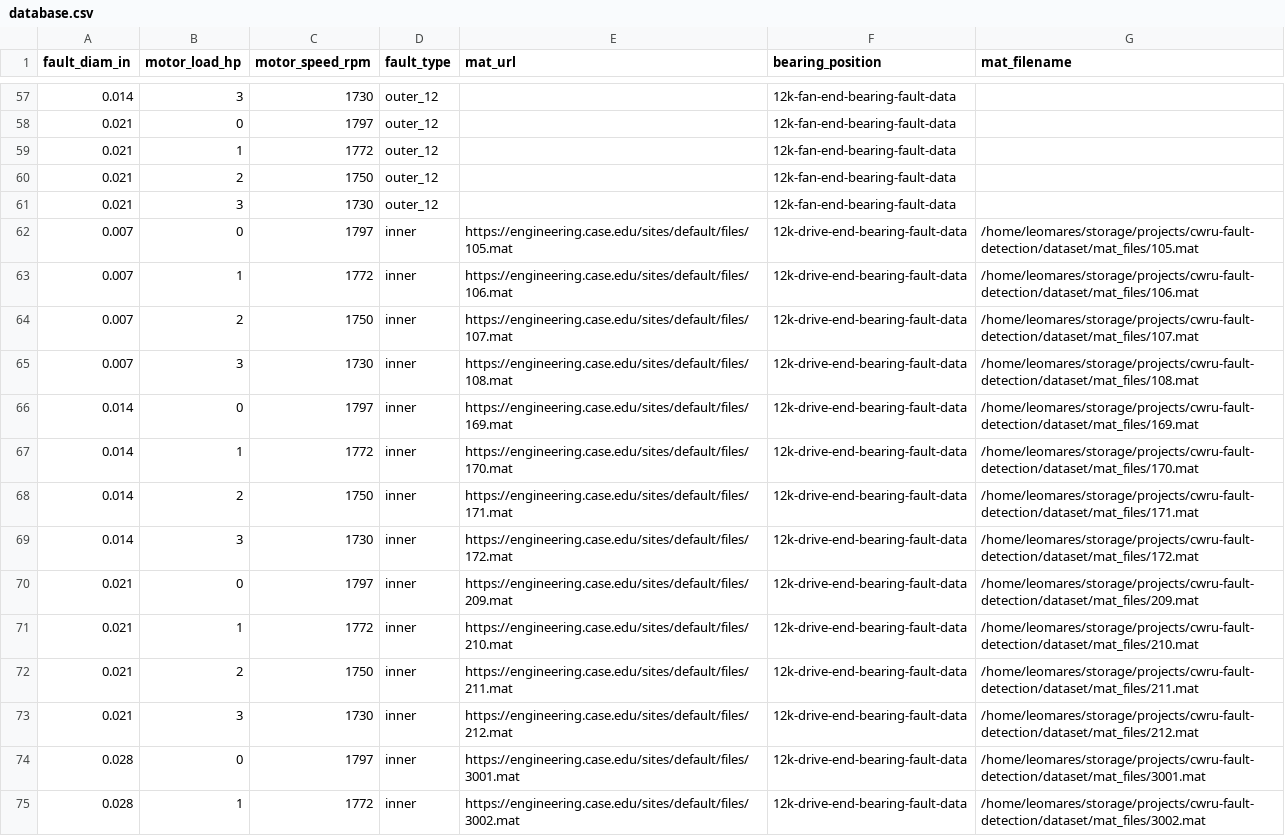
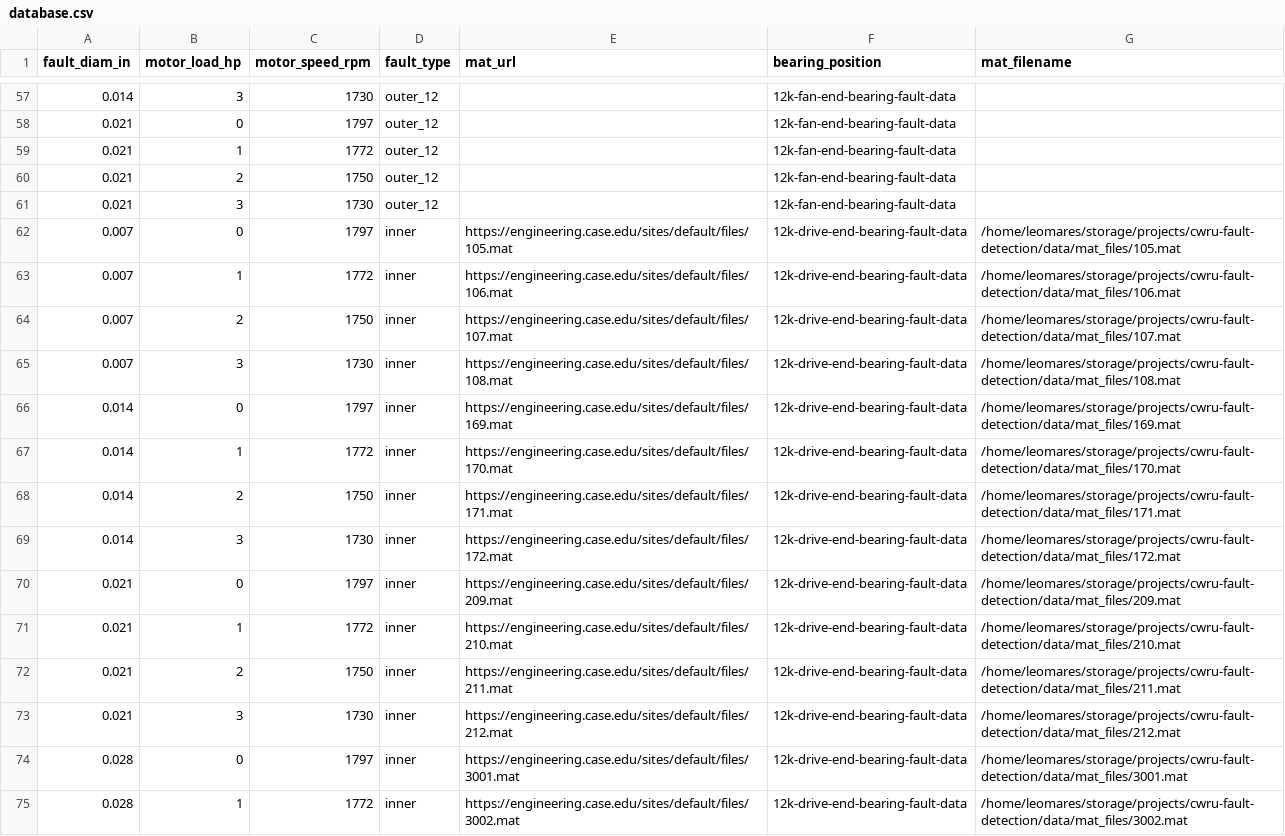
Before and after one commit to Leomares/crwu-fault-detection, a CSV file: data/database.csv, drawn as a sheet; only a part is shown, gaps mark what is left out; the diff covers the shown part only.

```diff
--- a/data/database.csv
+++ b/data/database.csv
@@ -61,15 +61,15 @@ fault_diam_in,motor_load_hp,motor_speed_rpm,fault_type,mat_url,bearing_position,
 0.021,3,1730,outer_12,,12k-fan-end-bearing-fault-data,
-0.007,0,1797,inner,https://engineering.case.edu/sites/default/files/105.mat,12k-drive-end-bearing-fault-data,/home/leomares/storage/projects/cwru-fault-detection/dataset/mat_files/105.mat
-0.007,1,1772,inner,https://engineering.case.edu/sites/default/files/106.mat,12k-drive-end-bearing-fault-data,/home/leomares/storage/projects/cwru-fault-detection/dataset/mat_files/106.mat
-0.007,2,1750,inner,https://engineering.case.edu/sites/default/files/107.mat,12k-drive-end-bearing-fault-data,/home/leomares/storage/projects/cwru-fault-detection/dataset/mat_files/107.mat
-0.007,3,1730,inner,https://engineering.case.edu/sites/default/files/108.mat,12k-drive-end-bearing-fault-data,/home/leomares/storage/projects/cwru-fault-detection/dataset/mat_files/108.mat
-0.014,0,1797,inner,https://engineering.case.edu/sites/default/files/169.mat,12k-drive-end-bearing-fault-data,/home/leomares/storage/projects/cwru-fault-detection/dataset/mat_files/169.mat
-0.014,1,1772,inner,https://engineering.case.edu/sites/default/files/170.mat,12k-drive-end-bearing-fault-data,/home/leomares/storage/projects/cwru-fault-detection/dataset/mat_files/170.mat
-0.014,2,1750,inner,https://engineering.case.edu/sites/default/files/171.mat,12k-drive-end-bearing-fault-data,/home/leomares/storage/projects/cwru-fault-detection/dataset/mat_files/171.mat
-0.014,3,1730,inner,https://engineering.case.edu/sites/default/files/172.mat,12k-drive-end-bearing-fault-data,/home/leomares/storage/projects/cwru-fault-detection/dataset/mat_files/172.mat
-0.021,0,1797,inner,https://engineering.case.edu/sites/default/files/209.mat,12k-drive-end-bearing-fault-data,/home/leomares/storage/projects/cwru-fault-detection/dataset/mat_files/209.mat
-0.021,1,1772,inner,https://engineering.case.edu/sites/default/files/210.mat,12k-drive-end-bearing-fault-data,/home/leomares/storage/projects/cwru-fault-detection/dataset/mat_files/210.mat
-0.021,2,1750,inner,https://engineering.case.edu/sites/default/files/211.mat,12k-drive-end-bearing-fault-data,/home/leomares/storage/projects/cwru-fault-detection/dataset/mat_files/211.mat
-0.021,3,1730,inner,https://engineering.case.edu/sites/default/files/212.mat,12k-drive-end-bearing-fault-data,/home/leomares/storage/projects/cwru-fault-detection/dataset/mat_files/212.mat
-0.028,0,1797,inner,https://engineering.case.edu/sites/default/files/3001.mat,12k-drive-end-bearing-fault-data,/home/leomares/storage/projects/cwru-fault-detection/dataset/mat_files/3001.mat
-0.028,1,1772,inner,https://engineering.case.edu/sites/default/files/3002.mat,12k-drive-end-bearing-fault-data,/home/leomares/storage/projects/cwru-fault-detection/dataset/mat_files/3002.mat
+0.007,0,1797,inner,https://engineering.case.edu/sites/default/files/105.mat,12k-drive-end-bearing-fault-data,/home/leomares/storage/projects/cwru-fault-detection/data/mat_files/105.mat
+0.007,1,1772,inner,https://engineering.case.edu/sites/default/files/106.mat,12k-drive-end-bearing-fault-data,/home/leomares/storage/projects/cwru-fault-detection/data/mat_files/106.mat
+0.007,2,1750,inner,https://engineering.case.edu/sites/default/files/107.mat,12k-drive-end-bearing-fault-data,/home/leomares/storage/projects/cwru-fault-detection/data/mat_files/107.mat
+0.007,3,1730,inner,https://engineering.case.edu/sites/default/files/108.mat,12k-drive-end-bearing-fault-data,/home/leomares/storage/projects/cwru-fault-detection/data/mat_files/108.mat
+0.014,0,1797,inner,https://engineering.case.edu/sites/default/files/169.mat,12k-drive-end-bearing-fault-data,/home/leomares/storage/projects/cwru-fault-detection/data/mat_files/169.mat
+0.014,1,1772,inner,https://engineering.case.edu/sites/default/files/170.mat,12k-drive-end-bearing-fault-data,/home/leomares/storage/projects/cwru-fault-detection/data/mat_files/170.mat
+0.014,2,1750,inner,https://engineering.case.edu/sites/default/files/171.mat,12k-drive-end-bearing-fault-data,/home/leomares/storage/projects/cwru-fault-detection/data/mat_files/171.mat
+0.014,3,1730,inner,https://engineering.case.edu/sites/default/files/172.mat,12k-drive-end-bearing-fault-data,/home/leomares/storage/projects/cwru-fault-detection/data/mat_files/172.mat
+0.021,0,1797,inner,https://engineering.case.edu/sites/default/files/209.mat,12k-drive-end-bearing-fault-data,/home/leomares/storage/projects/cwru-fault-detection/data/mat_files/209.mat
+0.021,1,1772,inner,https://engineering.case.edu/sites/default/files/210.mat,12k-drive-end-bearing-fault-data,/home/leomares/storage/projects/cwru-fault-detection/data/mat_files/210.mat
+0.021,2,1750,inner,https://engineering.case.edu/sites/default/files/211.mat,12k-drive-end-bearing-fault-data,/home/leomares/storage/projects/cwru-fault-detection/data/mat_files/211.mat
+0.021,3,1730,inner,https://engineering.case.edu/sites/default/files/212.mat,12k-drive-end-bearing-fault-data,/home/leomares/storage/projects/cwru-fault-detection/data/mat_files/212.mat
+0.028,0,1797,inner,https://engineering.case.edu/sites/default/files/3001.mat,12k-drive-end-bearing-fault-data,/home/leomares/storage/projects/cwru-fault-detection/data/mat_files/3001.mat
+0.028,1,1772,inner,https://engineering.case.edu/sites/default/files/3002.mat,12k-drive-end-bearing-fault-data,/home/leomares/storage/projects/cwru-fault-detection/data/mat_files/3002.mat
```
Also changed, not shown: 147 edited cells elsewhere in this file, 8 other files.
